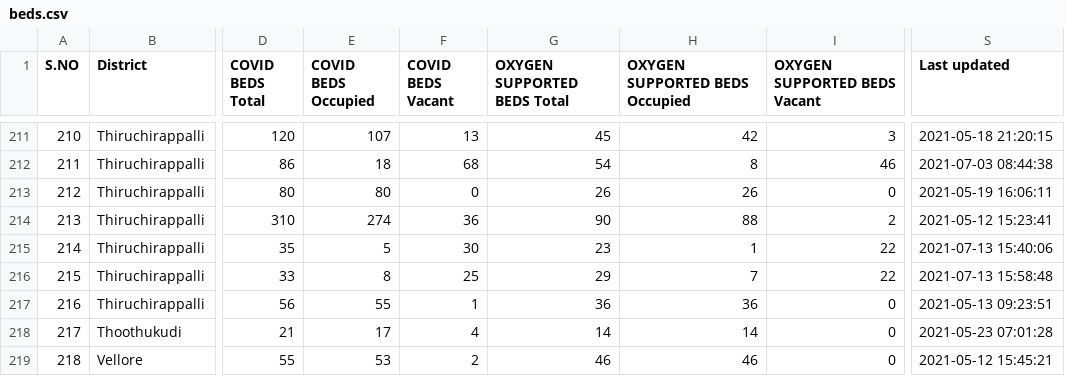
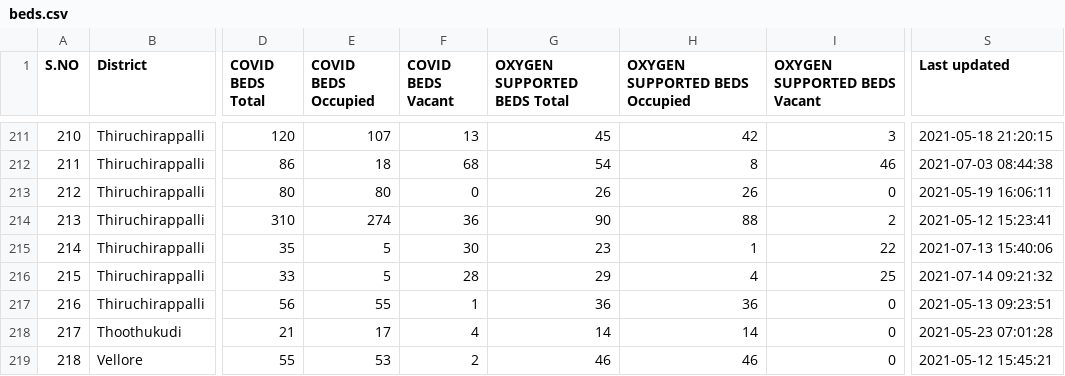
Before and after one commit to mskian/tamil-nadu-covid-beds-api, a CSV file: data/beds.csv, drawn as a sheet; only a part is shown, gaps mark what is left out; the diff covers the shown part only; the diff names each change by its address in the sheet, - before the commit and + after, or states it on an @@ line.

```diff
--- a/data/beds.csv
+++ b/data/beds.csv
-E216 (COVID BEDS Occupied): 8
+E216 (COVID BEDS Occupied): 5
-F216 (COVID BEDS Vacant): 25
+F216 (COVID BEDS Vacant): 28
-H216 (OXYGEN SUPPORTED BEDS Occupied): 7
+H216 (OXYGEN SUPPORTED BEDS Occupied): 4
-I216 (OXYGEN SUPPORTED BEDS Vacant): 22
+I216 (OXYGEN SUPPORTED BEDS Vacant): 25
-S216 (Last updated): 2021-07-13 15:58:48
+S216 (Last updated): 2021-07-14 09:21:32
```
Also changed, not shown: 51 edited cells elsewhere in this file, 1 other file.
